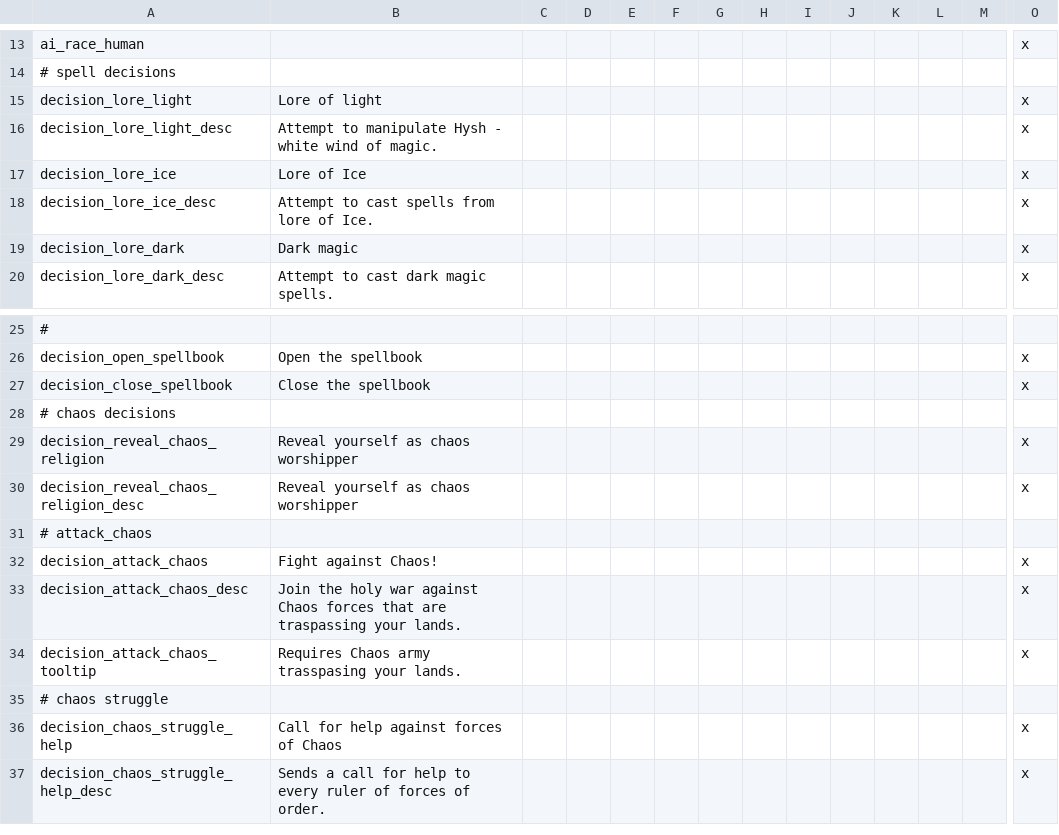
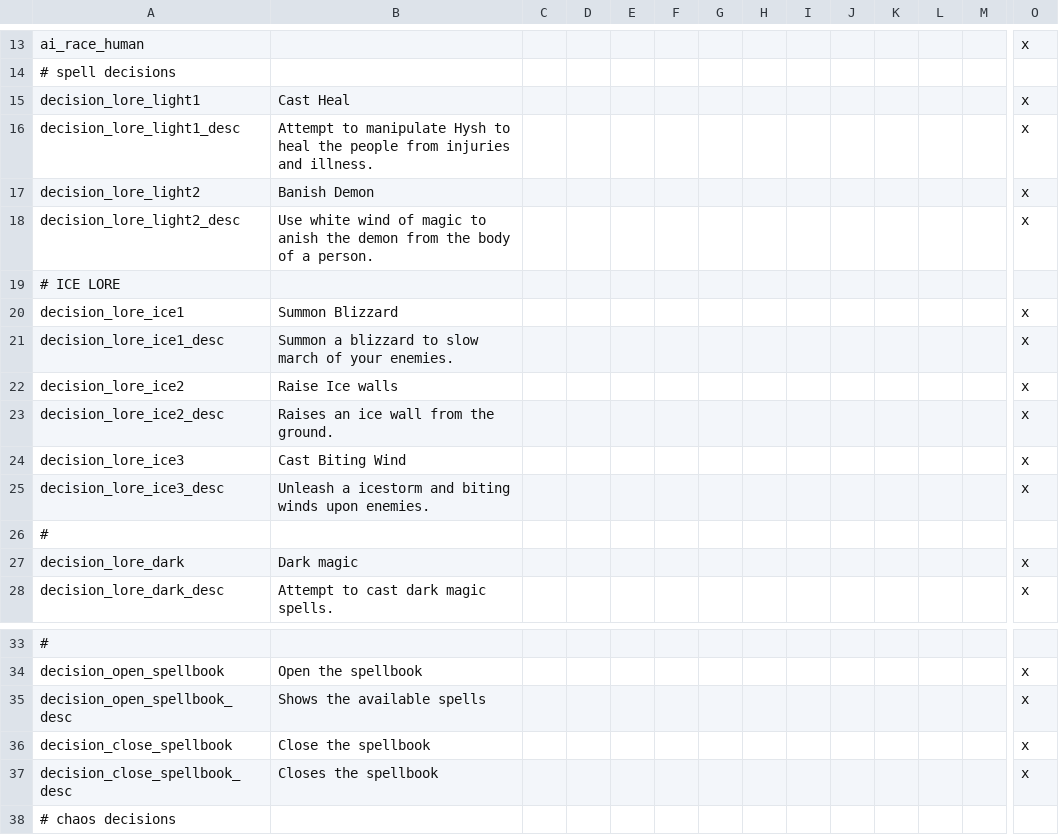
Before and after one commit to Arsakes/geheimnisnacht, a CSV file: localisation/decisions.csv, drawn as a sheet; only a part is shown, gaps mark what is left out; the shorter side is filled out with more unchanged rows; addresses are those after the commit; rows hold the shown columns only; the diff names each change by its address in the sheet, - before the commit and + after, or states it on an @@ line.

```diff
--- a/localisation/decisions.csv
+++ b/localisation/decisions.csv
-A15: decision_lore_light
+A15: decision_lore_light1
-B15: Lore of light
+B15: Cast Heal
-A16: decision_lore_light_desc
+A16: decision_lore_light1_desc
-B16: …manipulate Hysh - white wind of magic.
+B16: …manipulate Hysh to heal the people from injuries and illness.
+row 17: decision_lore_light2 | Banish Demon |  |  |  |  |  |  |  |  |  |  |  | x
+row 18: decision_lore_light2_desc | Use white wind of magic to anish the demon from the body of a person. |  |  |  |  |  |  |  |  |  |  |  | x
+row 19: # ICE LORE
+row 20: decision_lore_ice1 | Summon Blizzard |  |  |  |  |  |  |  |  |  |  |  | x
+row 21: decision_lore_ice1_desc | Summon a blizzard to slow march of your enemies. |  |  |  |  |  |  |  |  |  |  |  | x
-A22: decision_lore_ice
+A22: decision_lore_ice2
-B22: Lore of Ice
+B22: Raise Ice walls
-A23: decision_lore_ice_desc
+A23: decision_lore_ice2_desc
-B23: Attempt to cast spells from lore of Ice.
+B23: Raises an ice wall from the ground.
+row 24: decision_lore_ice3 | Cast Biting Wind |  |  |  |  |  |  |  |  |  |  |  | x
+row 25: decision_lore_ice3_desc | Unleash a icestorm and biting winds upon enemies. |  |  |  |  |  |  |  |  |  |  |  | x
+row 26: #
+row 35: decision_open_spellbook_desc | Shows the available spells |  |  |  |  |  |  |  |  |  |  |  | x
+row 37: decision_close_spellbook_desc | Closes the spellbook |  |  |  |  |  |  |  |  |  |  |  | x
```
Also changed, not shown: localisation/buildings.csv, localisation/common.csv, 12 other files.
